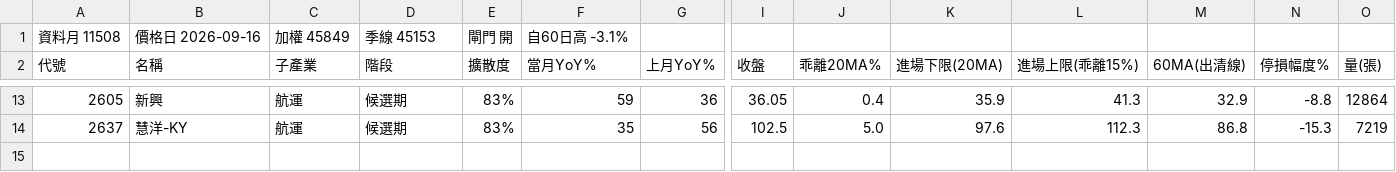
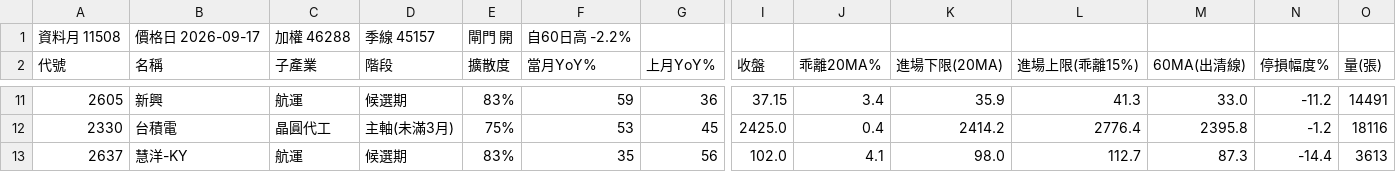
Before and after one commit to kko3okk/family-dividend-web, a CSV file: paper/candidates_11508.csv, drawn as a sheet; only a part is shown, gaps mark what is left out; addresses are those after the commit; rows hold the shown columns only; the diff covers the shown part only; the diff names each change by its address in the sheet, - before the commit and + after, or states it on an @@ line.

```diff
--- a/paper/candidates_11508.csv
+++ b/paper/candidates_11508.csv
-B1 (名稱): 價格日 2026-09-16
+B1 (名稱): 價格日 2026-09-17
-C1 (子產業): 加權 45849
+C1 (子產業): 加權 46288
-D1 (階段): 季線 45153
+D1 (階段): 季線 45157
-F1 (當月YoY%): 自60日高 -3.1%
+F1 (當月YoY%): 自60日高 -2.2%
-I11 (收盤): 36.05
+I11 (收盤): 37.15
-J11 (乖離20MA%): 0.4
+J11 (乖離20MA%): 3.4
-M11 (60MA(出清線)): 32.9
+M11 (60MA(出清線)): 33.0
-N11 (停損幅度%): -8.8
+N11 (停損幅度%): -11.2
-O11 (量(張)): 12864
+O11 (量(張)): 14491
+row 12: 2330 | 台積電 | 晶圓代工 | 主軸(未滿3月) | 75% | 53 | 45 | 2425.0 | 0.4 | 2414.2 | 2776.4 | 2395.8 | -1.2 | 18116
-I13 (收盤): 102.5
+I13 (收盤): 102.0
-J13 (乖離20MA%): 5.0
+J13 (乖離20MA%): 4.1
-K13 (進場下限(20MA)): 97.6
+K13 (進場下限(20MA)): 98.0
-L13 (進場上限(乖離15%)): 112.3
+L13 (進場上限(乖離15%)): 112.7
-M13 (60MA(出清線)): 86.8
+M13 (60MA(出清線)): 87.3
-N13 (停損幅度%): -15.3
+N13 (停損幅度%): -14.4
-O13 (量(張)): 7219
+O13 (量(張)): 3613
```
Also changed, not shown: 2 removed rows and 55 edited cells elsewhere in this file, 6 other files.
